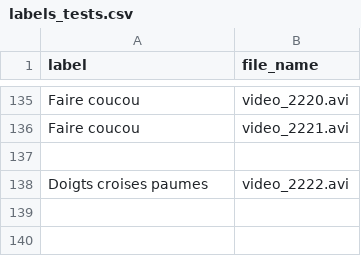
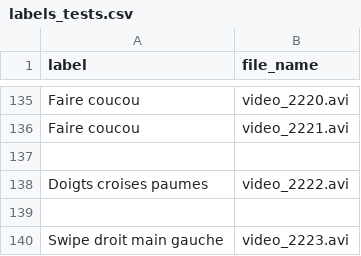
Before and after one commit to KurukW/AI_Project1, a CSV file: DATA/labels_tests.csv, drawn as a sheet; only a part is shown, gaps mark what is left out; the diff names each change by its address in the sheet, - before the commit and + after, or states it on an @@ line.

```diff
--- a/DATA/labels_tests.csv
+++ b/DATA/labels_tests.csv
+row 139: (empty)
+row 140: Swipe droit main gauche | video_2223.avi
```
Also changed, not shown: DATA/labels_example.csv, 8 other files.
